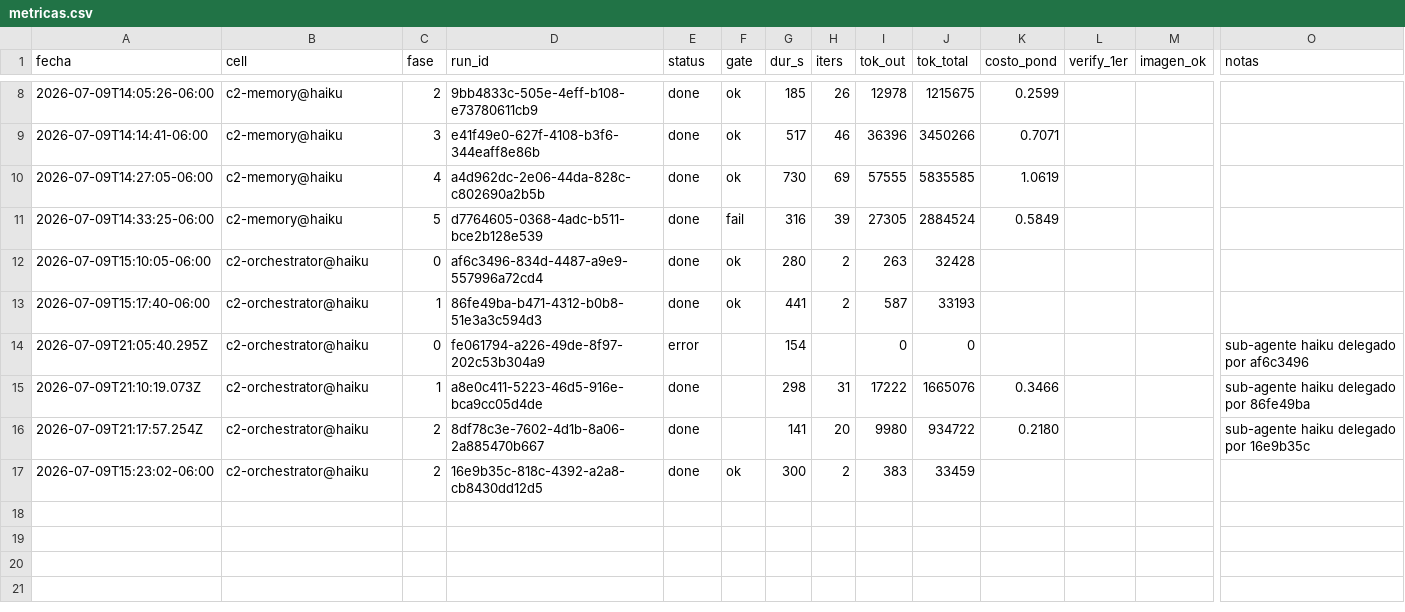
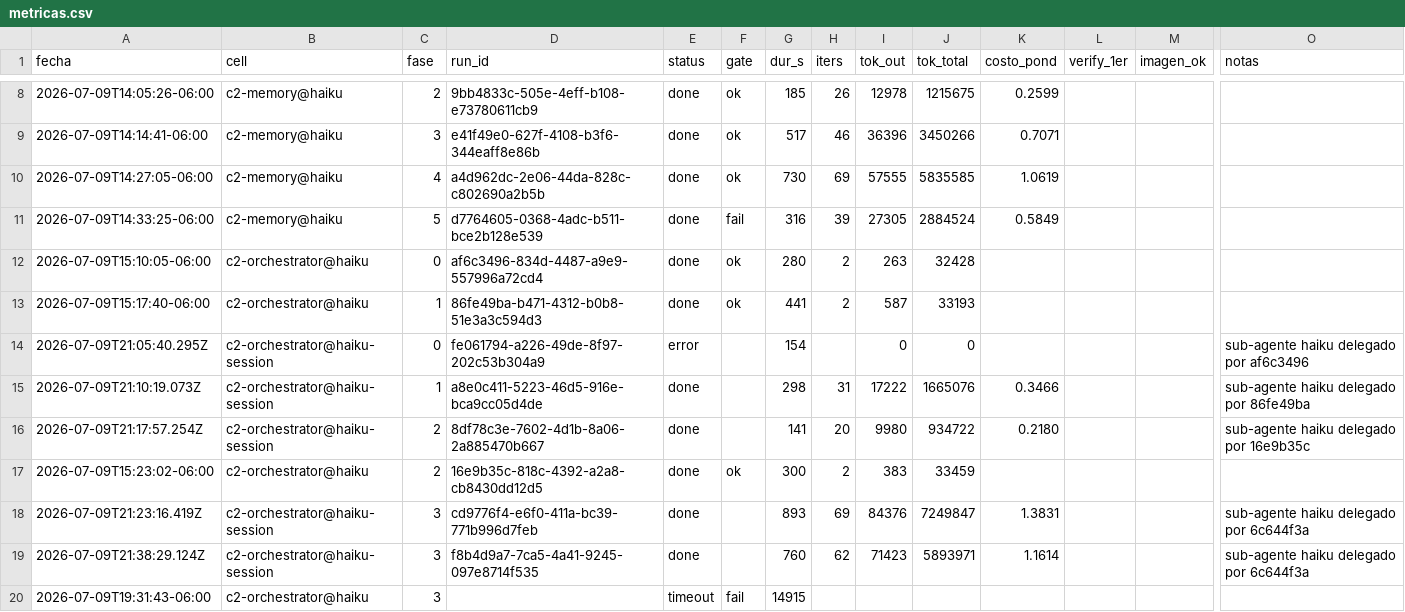
Before and after one commit to eversuelo/raytracer, a CSV file: data/metricas.csv, drawn as a sheet; only a part is shown, gaps mark what is left out; rows hold the shown columns only; the diff names each change by its address in the sheet, - before the commit and + after, or states it on an @@ line.

Commit message:
curso c2-orchestrator@haiku: fase 3 run=timeout gate=fail (14915s, run sin-id)

```diff
--- a/data/metricas.csv
+++ b/data/metricas.csv
-B14:B16 (cell): c2-orchestrator@haiku
+B14:B16 (cell): c2-orchestrator@haiku-session
+row 18: 2026-07-09T21:23:16.419Z | c2-orchestrator@haiku-session | 3 | cd9776f4-e6f0-411a-bc39-771b996d7feb | done |  | 893 | 69 | 84376 | 7249847 | 1.3831 |  |  | sub-agente haiku delegado por 6c644f3a
+row 19: 2026-07-09T21:38:29.124Z | c2-orchestrator@haiku-session | 3 | f8b4d9a7-7ca5-4a41-9245-097e8714f535 | done |  | 760 | 62 | 71423 | 5893971 | 1.1614 |  |  | sub-agente haiku delegado por 6c644f3a
+row 20: 2026-07-09T19:31:43-06:00 | c2-orchestrator@haiku | 3 |  | timeout | fail | 14915
```
Also changed, not shown: 4 other files.
